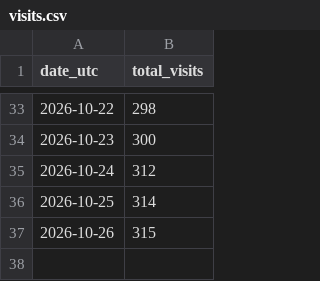
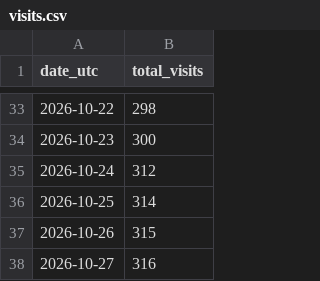
Before and after one commit to dkobashi/dkobashi.github.io, a CSV file: stats/visits.csv, drawn as a sheet; only a part is shown, gaps mark what is left out; the diff names each change by its address in the sheet, - before the commit and + after, or states it on an @@ line.

```diff
--- a/stats/visits.csv
+++ b/stats/visits.csv
+row 38: 2026-10-27 | 316
```
